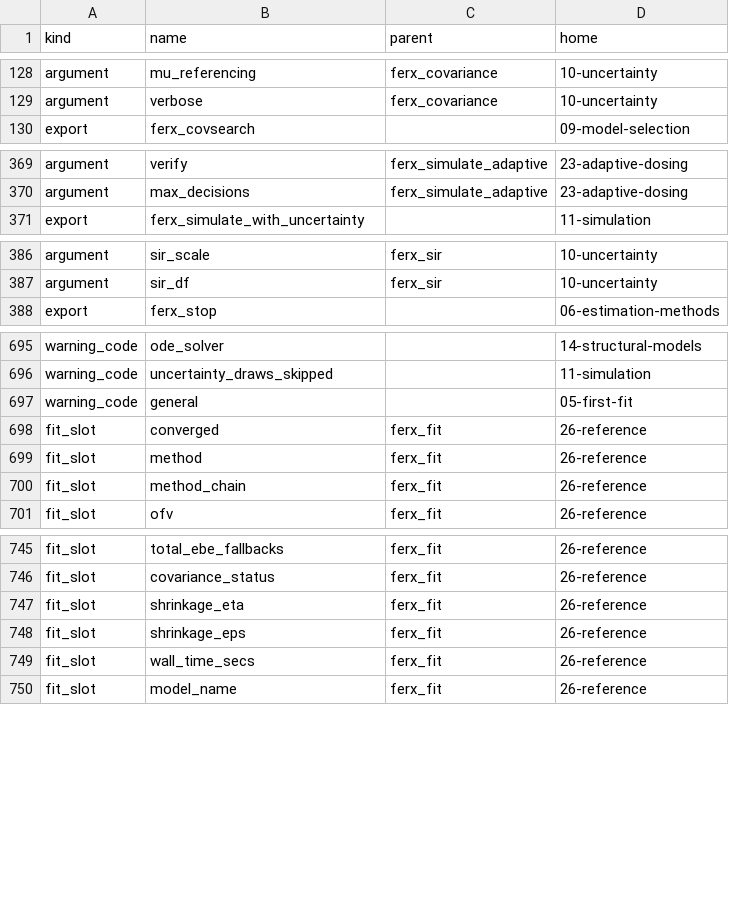
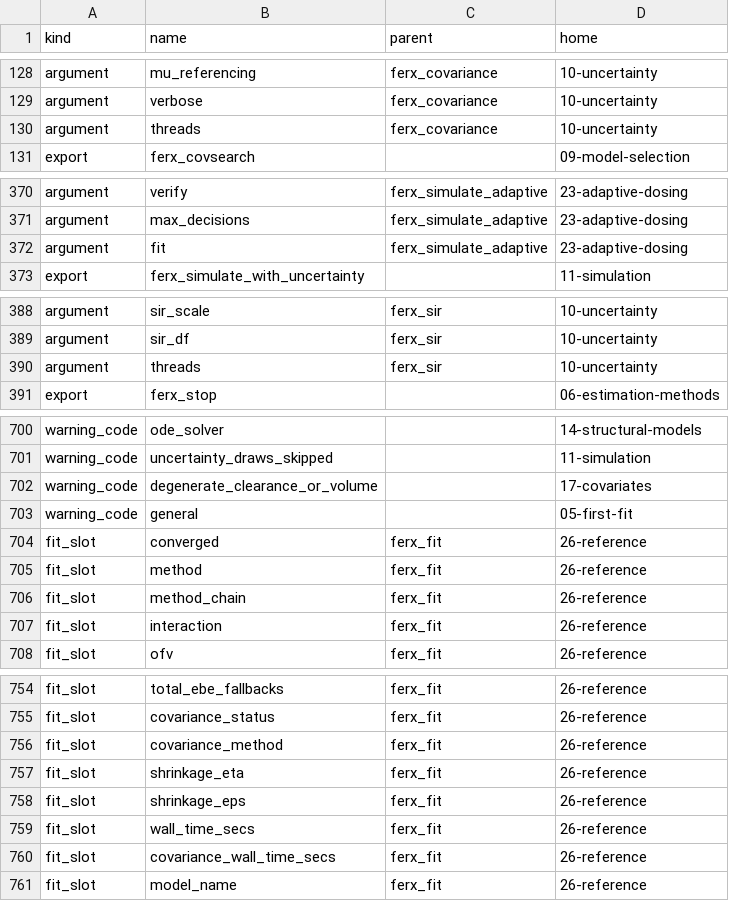
Before and after one commit to FeRx-NLME/ferx-book, a CSV file: tools/homes.csv, drawn as a sheet; only a part is shown, gaps mark what is left out; the diff covers the shown part only; the diff names each change by its address in the sheet, - before the commit and + after, or states it on an @@ line.

```diff
--- a/tools/homes.csv
+++ b/tools/homes.csv
+row 130: argument | threads | ferx_covariance | 10-uncertainty
+row 372: argument | fit | ferx_simulate_adaptive | 23-adaptive-dosing
+row 390: argument | threads | ferx_sir | 10-uncertainty
+row 702: warning_code | degenerate_clearance_or_volume |  | 17-covariates
+row 707: fit_slot | interaction | ferx_fit | 26-reference
+row 756: fit_slot | covariance_method | ferx_fit | 26-reference
+row 760: fit_slot | covariance_wall_time_secs | ferx_fit | 26-reference
```
Also changed, not shown: 5 added rows elsewhere in this file, tools/example-status.csv, tools/features.csv, 13 other files.
